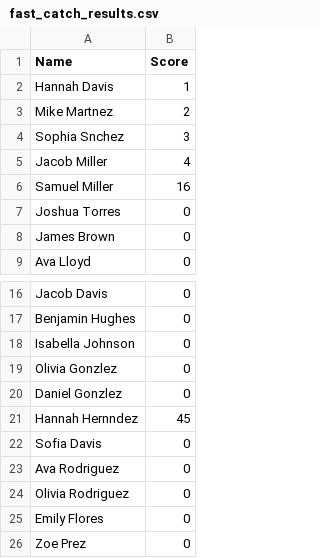
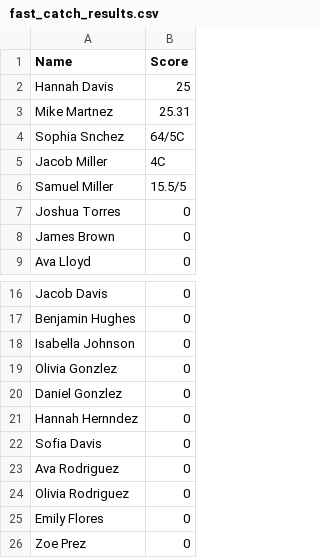
Before and after one commit to NilsvVeen/BoomerangTournament, a CSV file: output/fast_catch_results.csv, drawn as a sheet; only a part is shown, gaps mark what is left out.

```diff
--- a/output/fast_catch_results.csv
+++ b/output/fast_catch_results.csv
@@ -1,7 +1,7 @@
 Name,Score
-Hannah Davis,1
-Mike Martnez,2
-Sophia Snchez,3
-Jacob Miller,4
-Samuel Miller,16
+Hannah Davis,25
+Mike Martnez,25.31
+Sophia Snchez,64/5C
+Jacob Miller,4C
+Samuel Miller,15.5/5
 Joshua Torres,0
@@ -20,3 +20,3 @@ Olivia Gonzlez,0
 Daniel Gonzlez,0
-Hannah Hernndez,45
+Hannah Hernndez,0
 Sofia Davis,0
```
Also changed, not shown: output/maximum_time_aloft_results.csv, 2 other files.
